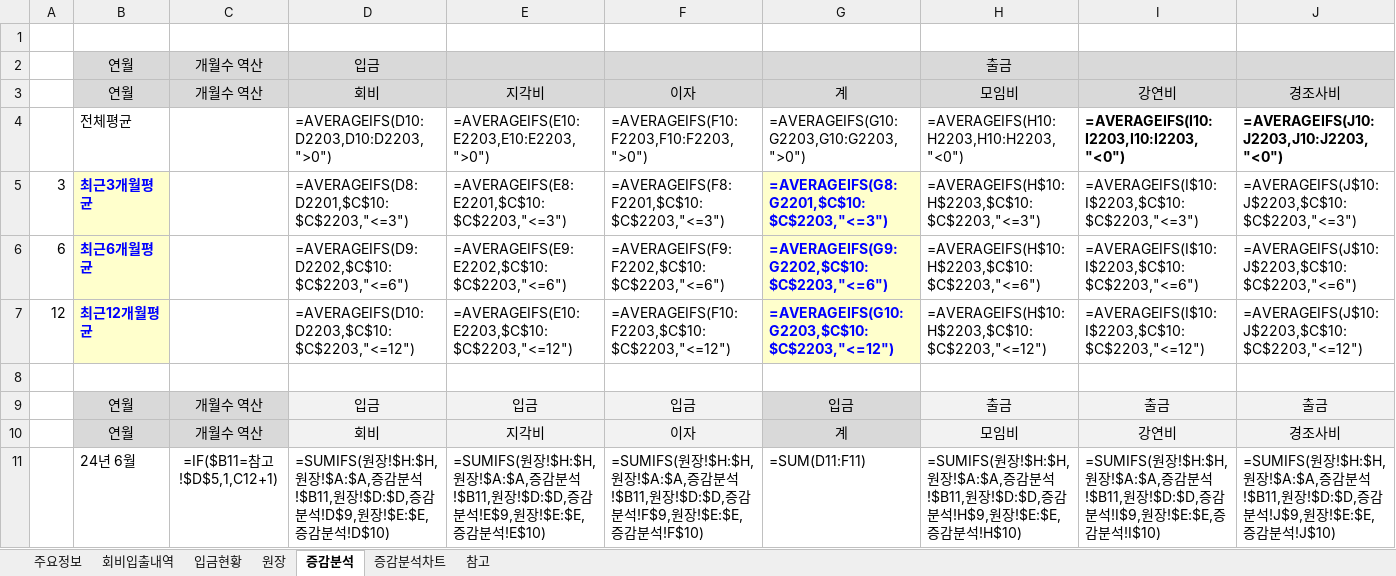
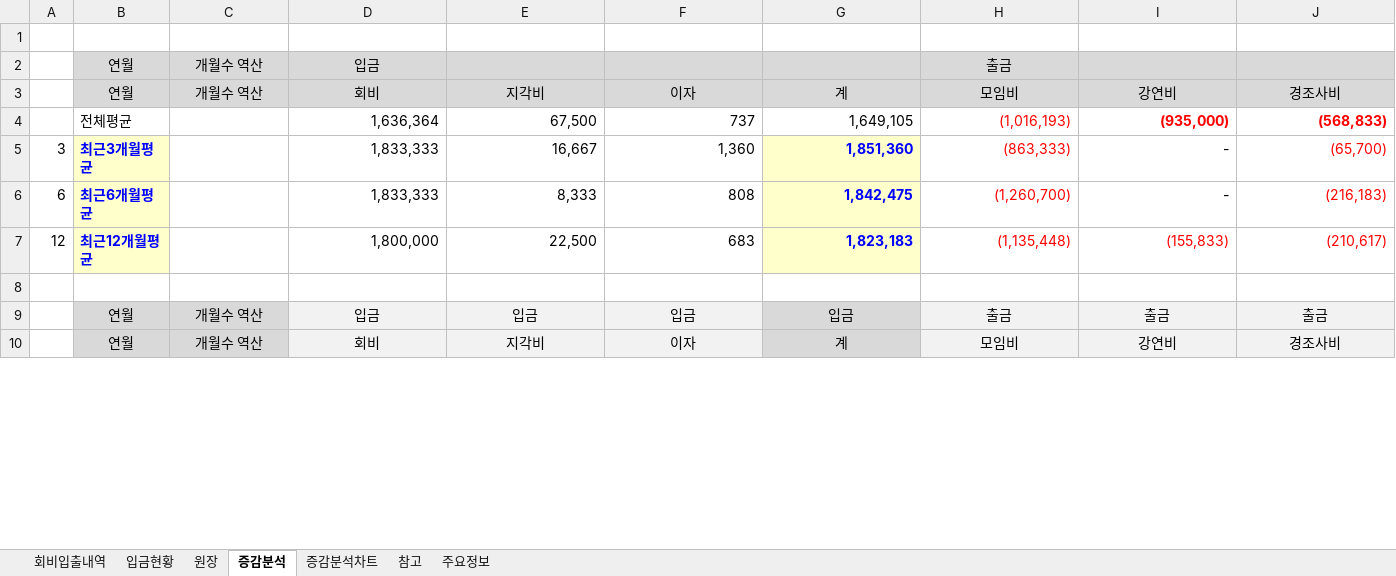
Before and after one commit to jiok11889-spec/sagunja_Finance, an Excel workbook: data/사군자.xlsx, sheet 증감분석, drawn as a sheet; only a part is shown; values as stored, in another font and other column widths than the file's, no borders; formulas without a stored value are shown as written; removed rows and columns are numbered as before the commit, all else as after; rows hold the shown columns only; the diff covers the shown part only; the diff names each change by its address in the sheet, - before the commit and + after, or states it on an @@ line.

```diff
--- a/data/사군자.xlsx (sheet 증감분석)
+++ b/data/사군자.xlsx (sheet 증감분석)
@@ sheet tab order changed: 회비입출내역 | 입금현황 | 원장 | 증감분석 | 증감분석차트 | 참고 | 주요정보 @@
-row 4:  | 전체평균 |  | =AVERAGEIFS(D10:D2203,D10:D2203,">0") | =AVERAGEIFS(E10:E2203,E10:E2203,">0") | =AVERAGEIFS(F10:F2203,F10:F2203,">0") | =AVERAGEIFS(G10:G2203,G10:G2203,">0") | =AVERAGEIFS(H10:H2203,H10:H2203,"<0") | =AVERAGEIFS(I10:I2203,I10:I2203,"<0") | =AVERAGEIFS(J10:J2203,J10:J2203,"<0")
-row 5: 3 | 최근3개월평균 |  | =AVERAGEIFS(D8:D2201,$C$10:$C$2203,"<=3") | =AVERAGEIFS(E8:E2201,$C$10:$C$2203,"<=3") | =AVERAGEIFS(F8:F2201,$C$10:$C$2203,"<=3") | =AVERAGEIFS(G8:G2201,$C$10:$C$2203,"<=3") | =AVERAGEIFS(H$10:H$2203,$C$10:$C$2203,"<=3") | =AVERAGEIFS(I$10:I$2203,$C$10:$C$2203,"<=3") | =AVERAGEIFS(J$10:J$2203,$C$10:$C$2203,"<=3")
-row 6: 6 | 최근6개월평균 |  | =AVERAGEIFS(D9:D2202,$C$10:$C$2203,"<=6") | =AVERAGEIFS(E9:E2202,$C$10:$C$2203,"<=6") | =AVERAGEIFS(F9:F2202,$C$10:$C$2203,"<=6") | =AVERAGEIFS(G9:G2202,$C$10:$C$2203,"<=6") | =AVERAGEIFS(H$10:H$2203,$C$10:$C$2203,"<=6") | =AVERAGEIFS(I$10:I$2203,$C$10:$C$2203,"<=6") | =AVERAGEIFS(J$10:J$2203,$C$10:$C$2203,"<=6")
-row 7: 12 | 최근12개월평균 |  | =AVERAGEIFS(D10:D2203,$C$10:$C$2203,"<=12") | =AVERAGEIFS(E10:E2203,$C$10:$C$2203,"<=12") | =AVERAGEIFS(F10:F2203,$C$10:$C$2203,"<=12") | =AVERAGEIFS(G10:G2203,$C$10:$C$2203,"<=12") | =AVERAGEIFS(H$10:H$2203,$C$10:$C$2203,"<=12") | =AVERAGEIFS(I$10:I$2203,$C$10:$C$2203,"<=12") | =AVERAGEIFS(J$10:J$2203,$C$10:$C$2203,"<=12")
+row 4:  | 전체평균 |  | 1,636,364 | 67,500 | 737 | 1,649,105 | (1,016,193) | (935,000) | (568,833)
+row 5: 3 | 최근3개월평균 |  | 1,833,333 | 16,667 | 1,360 | 1,851,360 | (863,333) | - | (65,700)
+row 6: 6 | 최근6개월평균 |  | 1,833,333 | 8,333 | 808 | 1,842,475 | (1,260,700) | - | (216,183)
+row 7: 12 | 최근12개월평균 |  | 1,800,000 | 22,500 | 683 | 1,823,183 | (1,135,448) | (155,833) | (210,617)
-row 11:  | 24년 6월 | =IF($B11=참고!$D$5,1,C12+1) | =SUMIFS(원장!$H:$H,원장!$A:$A,증감분석!$B11,원장!$D:$D,증감분석!D$9,원장!$E:$E,증감분석!D$10) | =SUMIFS(원장!$H:$H,원장!$A:$A,증감분석!$B11,원장!$D:$D,증감분석!E$9,원장!$E:$E,증감분석!E$10) | =SUMIFS(원장!$H:$H,원장!$A:$A,증감분석!$B11,원장!$D:$D,증감분석!F$9,원장!$E:$E,증감분석!F$10) | =SUM(D11:F11) | =SUMIFS(원장!$H:$H,원장!$A:$A,증감분석!$B11,원장!$D:$D,증감분석!H$9,원장!$E:$E,증감분석!H$10) | =SUMIFS(원장!$H:$H,원장!$A:$A,증감분석!$B11,원장!$D:$D,증감분석!I$9,원장!$E:$E,증감분석!I$10) | =SUMIFS(원장!$H:$H,원장!$A:$A,증감분석!$B11,원장!$D:$D,증감분석!J$9,원장!$E:$E,증감분석!J$10)
```
Also changed, not shown: 22 added rows and 21 removed rows elsewhere in this sheet, sheet 원장, sheet 회비입출내역, sheet 참고, sheet 입금현황, sheet 주요정보, charts or pictures, 2 other files.
